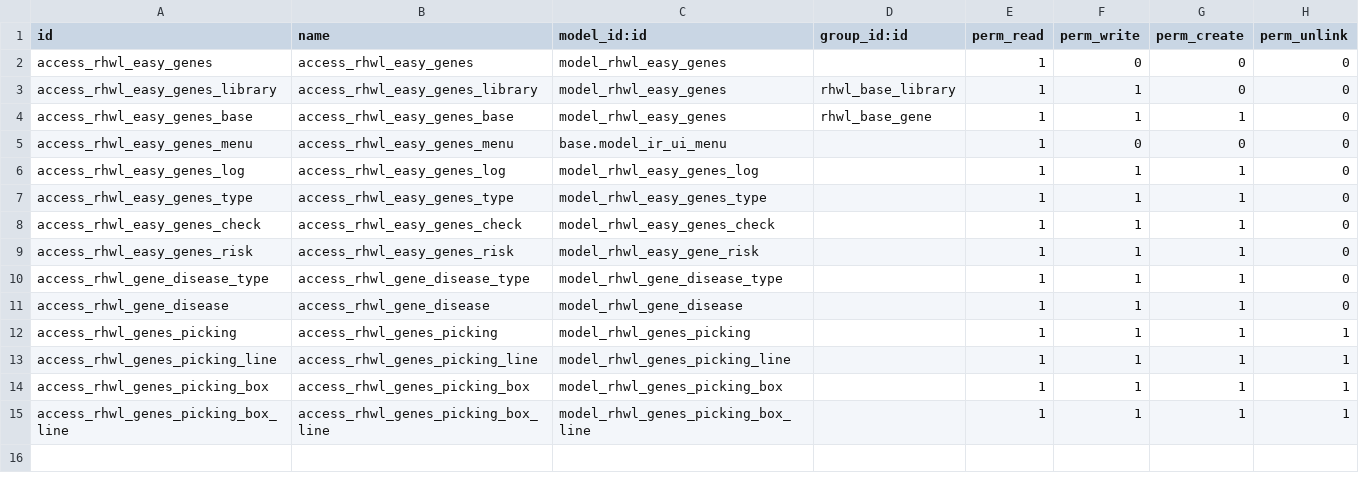
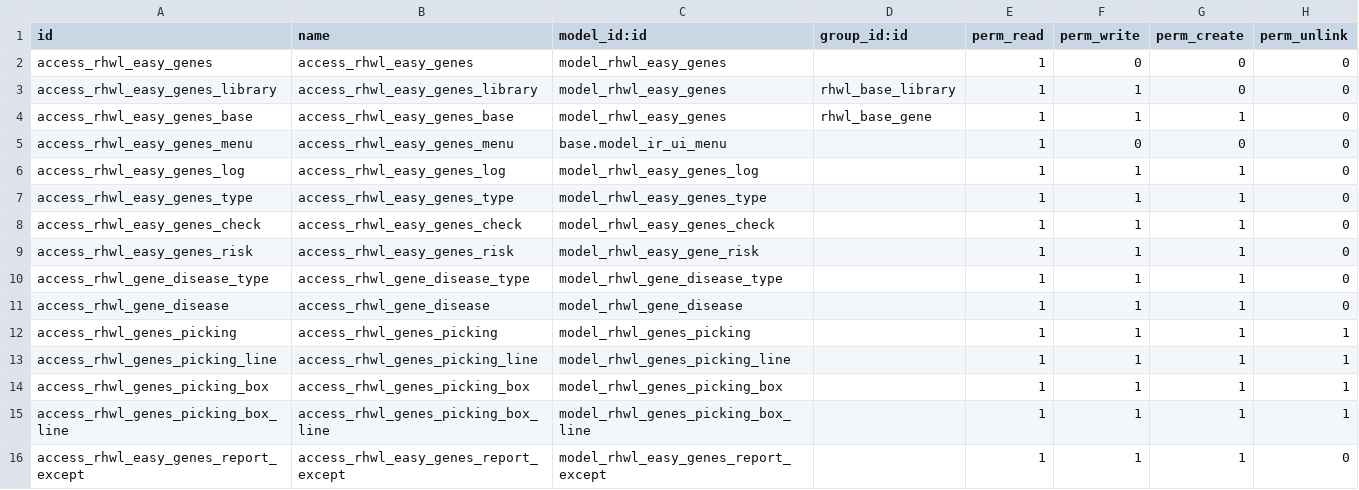
Before and after one commit to vnsofthe/odoo-dev, a CSV file: addons/rhwl_gene/security/ir.model.access.csv, drawn as a sheet.

```diff
--- a/addons/rhwl_gene/security/ir.model.access.csv
+++ b/addons/rhwl_gene/security/ir.model.access.csv
@@ -15 +15,2 @@ access_rhwl_genes_picking_box,access_rhwl_genes_picking_box,model_rhwl_genes_pic
 access_rhwl_genes_picking_box_line,access_rhwl_genes_picking_box_line,model_rhwl_genes_picking_box_line,,1,1,1,1
+access_rhwl_easy_genes_report_except,access_rhwl_easy_genes_report_except,model_rhwl_easy_genes_report_except,,1,1,1,0
```
Also changed, not shown: 7 other files.
